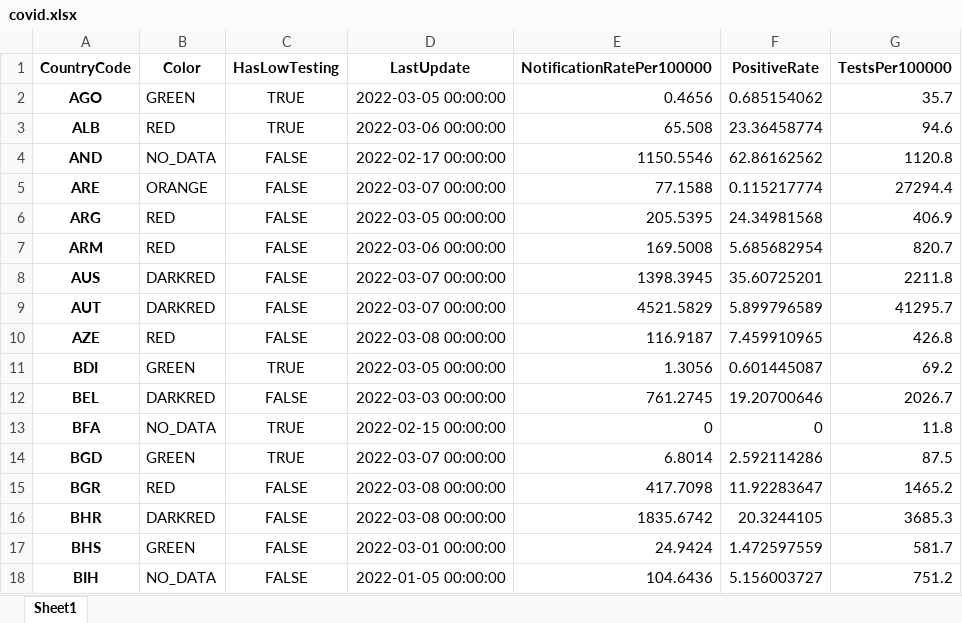
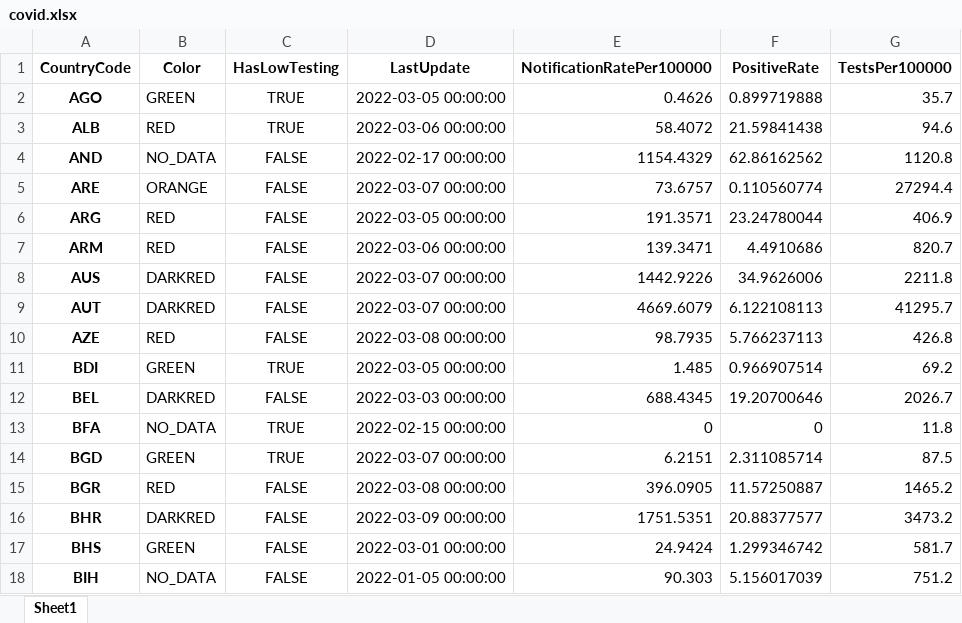
Before and after one commit to GuillaumeDerval/ecdc_covid_worldmap, an Excel workbook: covid.xlsx, sheet Sheet1, drawn as a sheet; only a part is shown; values as stored, in another font and other column widths than the file's, no borders; the diff covers the shown part only; the diff names each change by its address in the sheet, - before the commit and + after, or states it on an @@ line.

```diff
--- a/covid.xlsx (sheet Sheet1)
+++ b/covid.xlsx (sheet Sheet1)
-E2 (NotificationRatePer100000): 0.4656
+E2 (NotificationRatePer100000): 0.4626
-F2 (PositiveRate): 0.685154062
+F2 (PositiveRate): 0.899719888
-E3 (NotificationRatePer100000): 65.508
+E3 (NotificationRatePer100000): 58.4072
-F3 (PositiveRate): 23.36458774
+F3 (PositiveRate): 21.59841438
-E4 (NotificationRatePer100000): 1150.5546
+E4 (NotificationRatePer100000): 1154.4329
-E5 (NotificationRatePer100000): 77.1588
+E5 (NotificationRatePer100000): 73.6757
-F5 (PositiveRate): 0.115217774
+F5 (PositiveRate): 0.110560774
-E6 (NotificationRatePer100000): 205.5395
+E6 (NotificationRatePer100000): 191.3571
-F6 (PositiveRate): 24.34981568
+F6 (PositiveRate): 23.24780044
-E7 (NotificationRatePer100000): 169.5008
+E7 (NotificationRatePer100000): 139.3471
-F7 (PositiveRate): 5.685682954
+F7 (PositiveRate): 4.4910686
-E8 (NotificationRatePer100000): 1398.3945
+E8 (NotificationRatePer100000): 1442.9226
-F8 (PositiveRate): 35.60725201
+F8 (PositiveRate): 34.9626006
-E9 (NotificationRatePer100000): 4521.5829
+E9 (NotificationRatePer100000): 4669.6079
-F9 (PositiveRate): 5.899796589
+F9 (PositiveRate): 6.122108113
-E10 (NotificationRatePer100000): 116.9187
+E10 (NotificationRatePer100000): 98.7935
-F10 (PositiveRate): 7.459910965
+F10 (PositiveRate): 5.766237113
-E11 (NotificationRatePer100000): 1.3056
+E11 (NotificationRatePer100000): 1.485
-F11 (PositiveRate): 0.601445087
+F11 (PositiveRate): 0.966907514
-E12 (NotificationRatePer100000): 761.2745
+E12 (NotificationRatePer100000): 688.4345
-E14 (NotificationRatePer100000): 6.8014
+E14 (NotificationRatePer100000): 6.2151
-F14 (PositiveRate): 2.592114286
+F14 (PositiveRate): 2.311085714
-E15 (NotificationRatePer100000): 417.7098
+E15 (NotificationRatePer100000): 396.0905
-F15 (PositiveRate): 11.92283647
+F15 (PositiveRate): 11.57250887
-D16 (LastUpdate): 2022-03-08 00:00:00
+D16 (LastUpdate): 2022-03-09 00:00:00
-E16 (NotificationRatePer100000): 1835.6742
+E16 (NotificationRatePer100000): 1751.5351
-F16 (PositiveRate): 20.3244105
+F16 (PositiveRate): 20.88377577
-G16 (TestsPer100000): 3685.3
+G16 (TestsPer100000): 3473.2
-F17 (PositiveRate): 1.472597559
+F17 (PositiveRate): 1.299346742
-E18 (NotificationRatePer100000): 104.6436
+E18 (NotificationRatePer100000): 90.303
-F18 (PositiveRate): 5.156003727
+F18 (PositiveRate): 5.156017039
```
Also changed, not shown: 247 edited cells elsewhere in this sheet, 2 other files.
